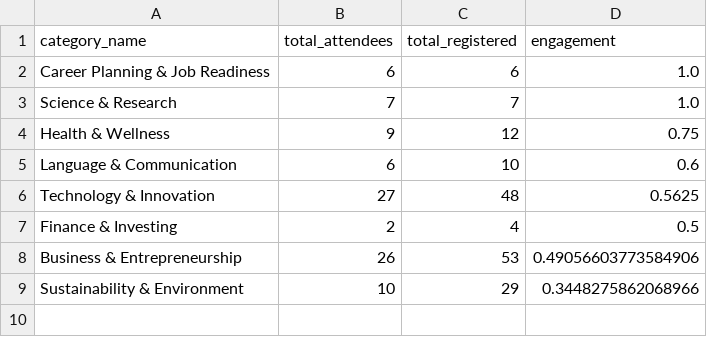
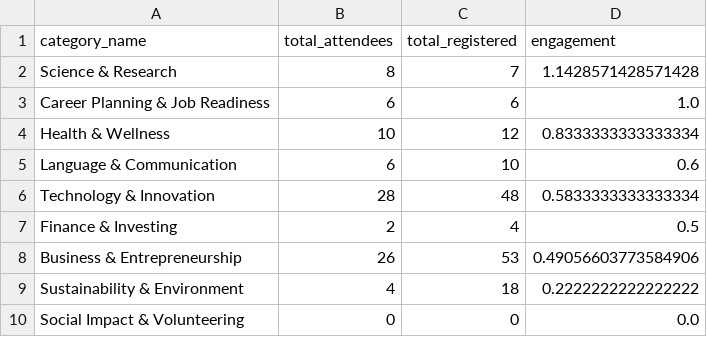
Before and after one commit to ISIS3510-202510-G21/Analytics-Engine-G21, a CSV file: src/csv_output/bq6-S2Answer.csv, drawn as a sheet.

```diff
--- a/src/csv_output/bq6-S2Answer.csv
+++ b/src/csv_output/bq6-S2Answer.csv
@@ -1,9 +1,10 @@
 category_name,total_attendees,total_registered,engagement
+Science & Research,8,7,1.1428571428571428
 Career Planning & Job Readiness,6,6,1.0
-Science & Research,7,7,1.0
-Health & Wellness,9,12,0.75
+Health & Wellness,10,12,0.8333333333333334
 Language & Communication,6,10,0.6
-Technology & Innovation,27,48,0.5625
+Technology & Innovation,28,48,0.5833333333333334
 Finance & Investing,2,4,0.5
 Business & Entrepreneurship,26,53,0.49056603773584906
-Sustainability & Environment,10,29,0.3448275862068966
+Sustainability & Environment,4,18,0.2222222222222222
+Social Impact & Volunteering,0,0,0.0
```
Also changed, not shown: src/csv_output/bq4-S2Answer.csv, src/csv_output/bq6-S3Answer.csv, 11 other files.
